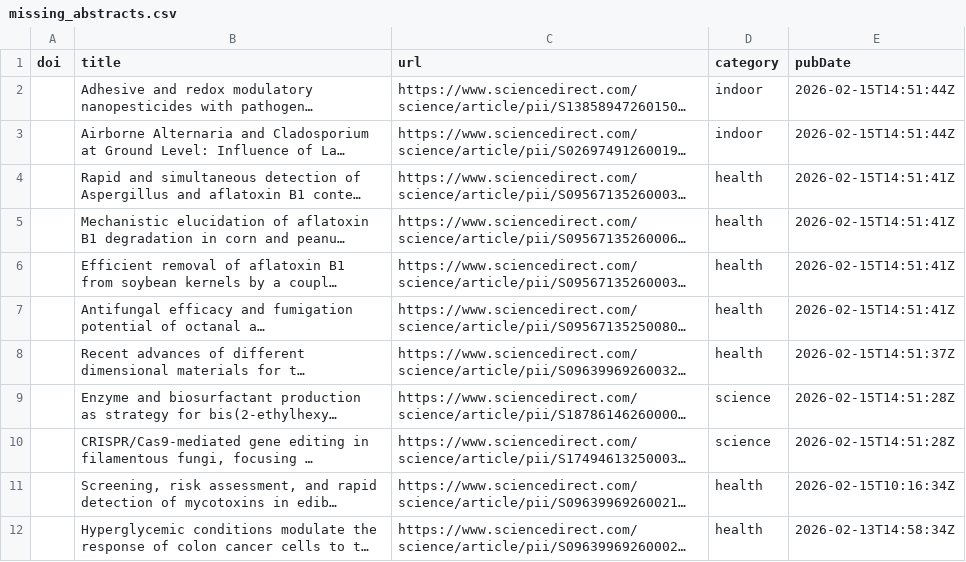
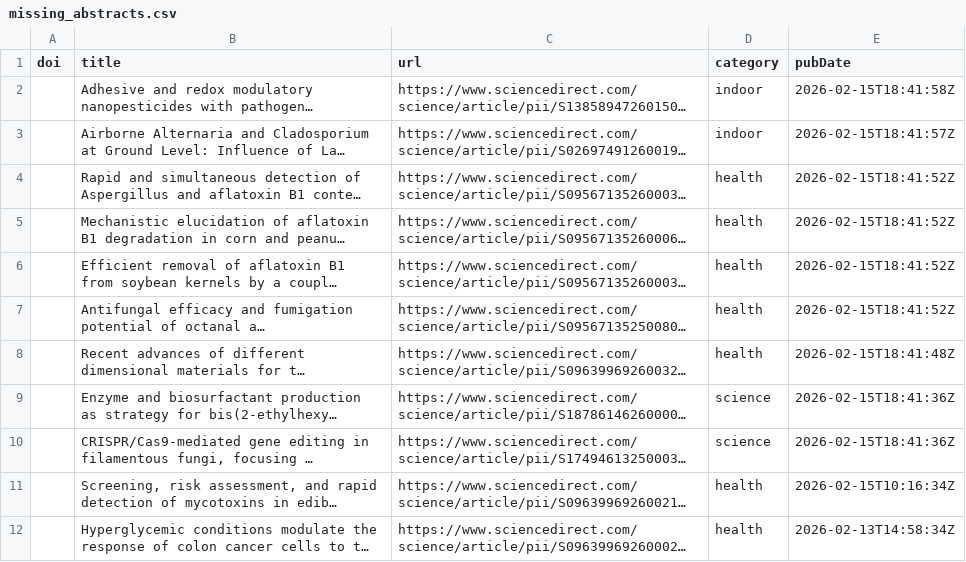
Before and after one commit to jamiejcross/planetmould, a CSV file: missing_abstracts.csv, drawn as a sheet; only a part is shown; long unchanged cells end in …; the diff names each change by its address in the sheet, - before the commit and + after, or states it on an @@ line.

```diff
--- a/missing_abstracts.csv
+++ b/missing_abstracts.csv
-E2 (pubDate): 2026-02-15T14:51:44Z
+E2 (pubDate): 2026-02-15T18:41:58Z
-E3 (pubDate): 2026-02-15T14:51:44Z
+E3 (pubDate): 2026-02-15T18:41:57Z
-E4:E7 (pubDate): 2026-02-15T14:51:41Z
+E4:E7 (pubDate): 2026-02-15T18:41:52Z
-E8 (pubDate): 2026-02-15T14:51:37Z
+E8 (pubDate): 2026-02-15T18:41:48Z
-E9:E10 (pubDate): 2026-02-15T14:51:28Z
+E9:E10 (pubDate): 2026-02-15T18:41:36Z
```
Also changed, not shown: 4 other files.
